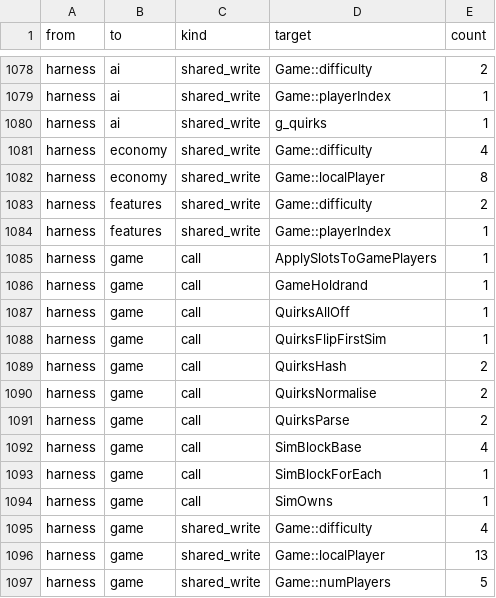
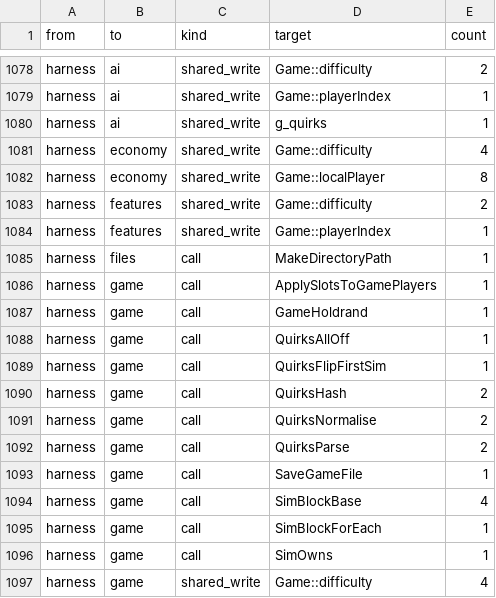
Before and after one commit to ozgb/byte-tactics-moddable, a CSV file: data/coupling.csv, drawn as a sheet; only a part is shown, gaps mark what is left out; the shorter side is filled out with more unchanged rows; the diff names each change by its address in the sheet, - before the commit and + after, or states it on an @@ line.

```diff
--- a/data/coupling.csv
+++ b/data/coupling.csv
+row 1085: harness | files | call | MakeDirectoryPath | 1
+row 1093: harness | game | call | SaveGameFile | 1
```
Also changed, not shown: data/hazards.csv, data/state_classes.csv, 1 other file.
